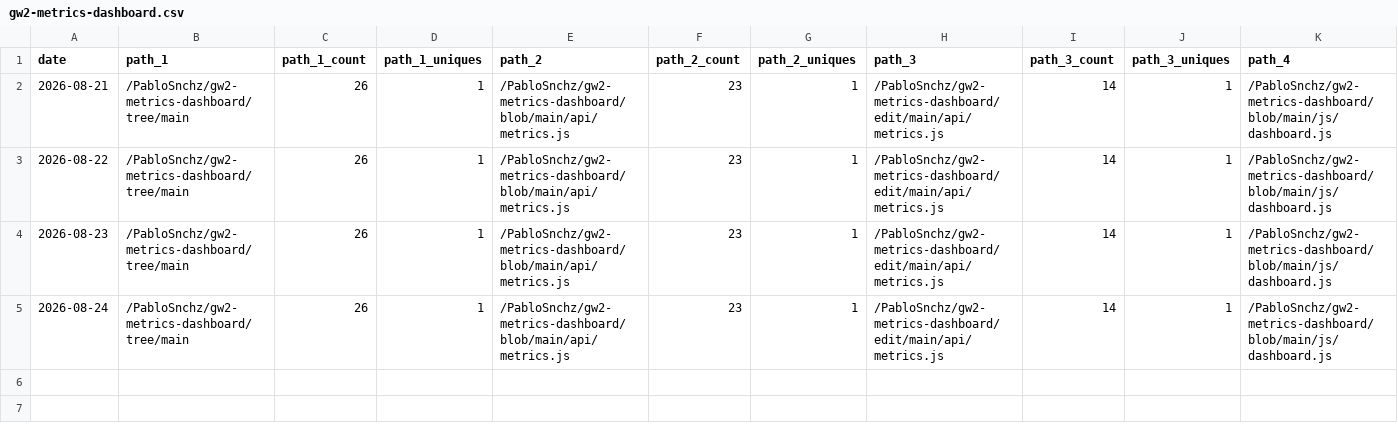
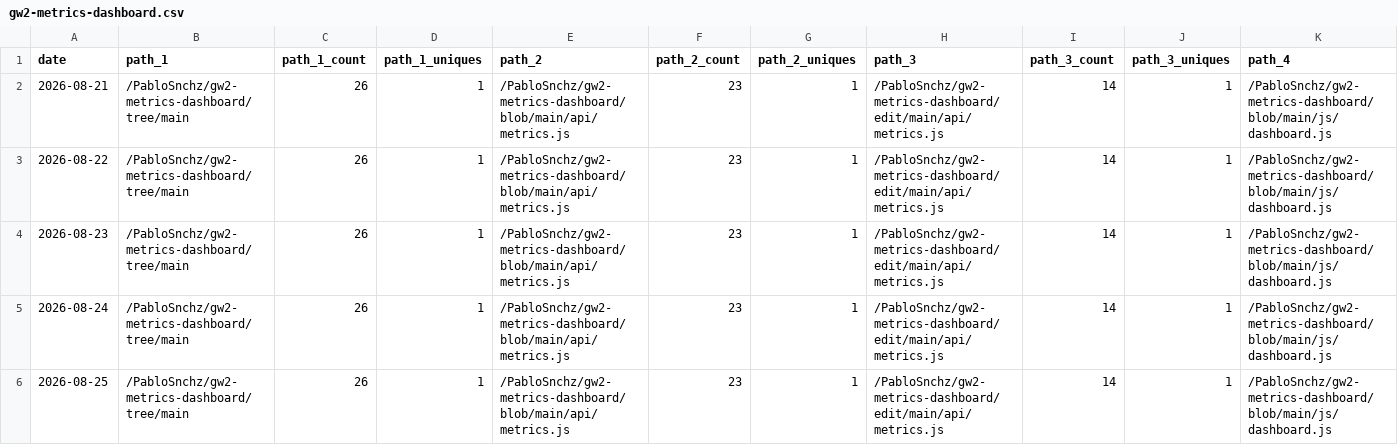
Before and after one commit to PabloSnchz/github-repo-traffic-stats, a CSV file: data/github_paths/gw2-metrics-dashboard.csv, drawn as a sheet; only a part is shown; rows hold the shown columns only; the diff names each change by its address in the sheet, - before the commit and + after, or states it on an @@ line.

Commit message:
data update

```diff
--- a/data/github_paths/gw2-metrics-dashboard.csv
+++ b/data/github_paths/gw2-metrics-dashboard.csv
+row 6: 2026-08-25 | /PabloSnchz/gw2-metrics-dashboard/tree/main | 26 | 1 | /PabloSnchz/gw2-metrics-dashboard/blob/main/api/metrics.js | 23 | 1 | /PabloSnchz/gw2-metrics-dashboard/edit/main/api/metrics.js | 14 | 1 | /PabloSnchz/gw2-metrics-dashboard/blob/main/js/dashboard.js
```
Also changed, not shown: data/github_paths/PabloSnchz.csv, data/github_paths/bio.csv, 17 other files.
